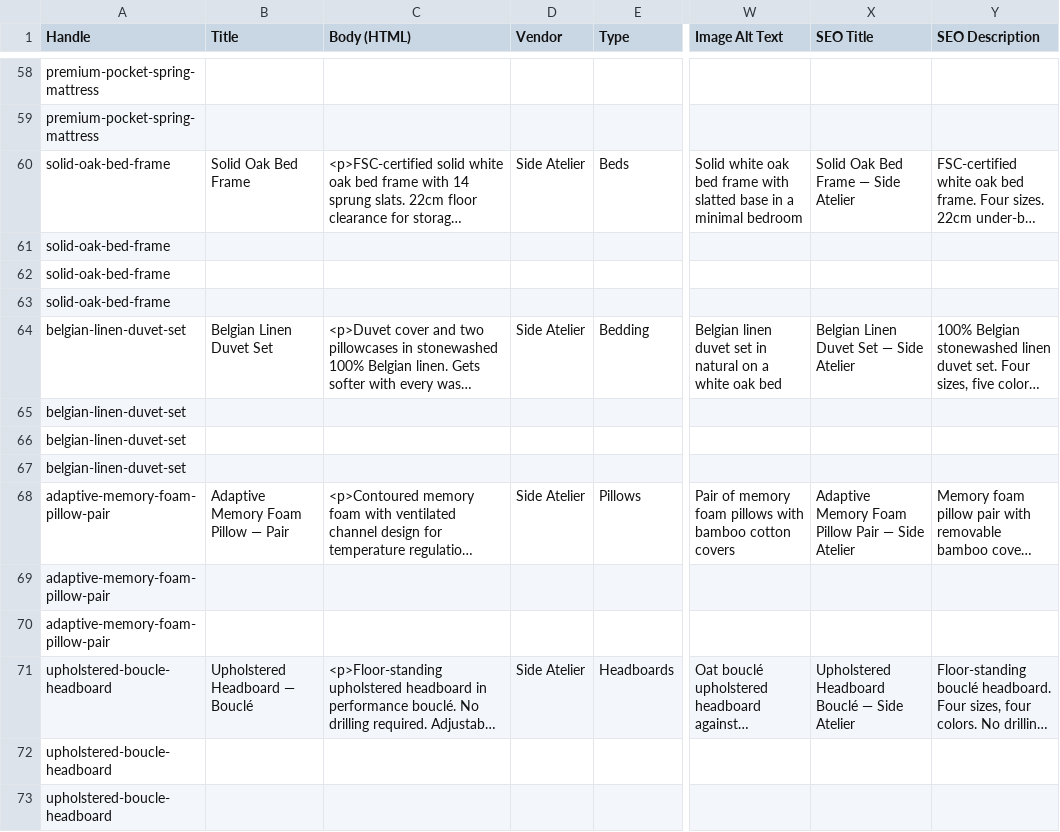
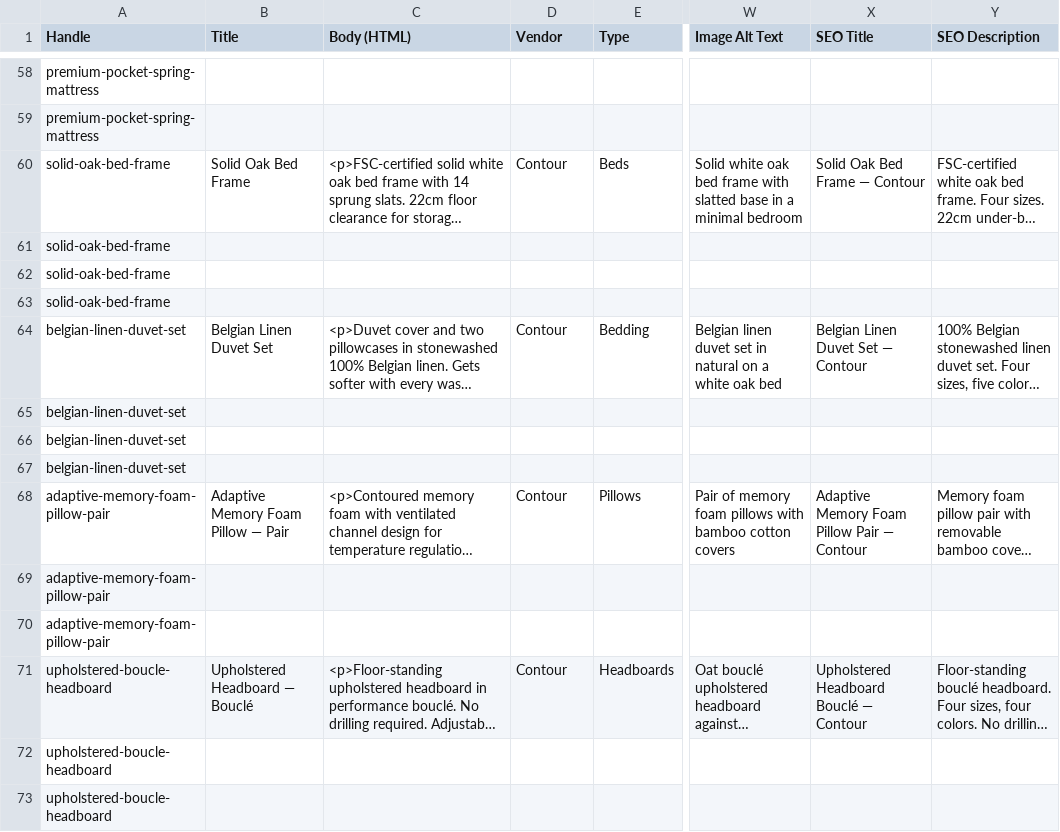
Before and after one commit to SebastianDev017/atelier, a CSV file: demo/atelier-products-v3.csv, drawn as a sheet; only a part is shown, gaps mark what is left out; long unchanged cells end in …; the diff covers the shown part only; the diff names each change by its address in the sheet, - before the commit and + after, or states it on an @@ line.

```diff
--- a/demo/atelier-products-v3.csv
+++ b/demo/atelier-products-v3.csv
-D60 (Vendor): Side Atelier
+D60 (Vendor): Contour
-X60 (SEO Title): Solid Oak Bed Frame — Side Atelier
+X60 (SEO Title): Solid Oak Bed Frame — Contour
-D64 (Vendor): Side Atelier
+D64 (Vendor): Contour
-X64 (SEO Title): Belgian Linen Duvet Set — Side Atelier
+X64 (SEO Title): Belgian Linen Duvet Set — Contour
-D68 (Vendor): Side Atelier
+D68 (Vendor): Contour
-X68 (SEO Title): Adaptive Memory Foam Pillow Pair — Side Atelier
+X68 (SEO Title): Adaptive Memory Foam Pillow Pair — Contour
-D71 (Vendor): Side Atelier
+D71 (Vendor): Contour
-X71 (SEO Title): Upholstered Headboard Bouclé — Side Atelier
+X71 (SEO Title): Upholstered Headboard Bouclé — Contour
```
Also changed, not shown: 40 edited cells elsewhere in this file, demo/products.csv.
